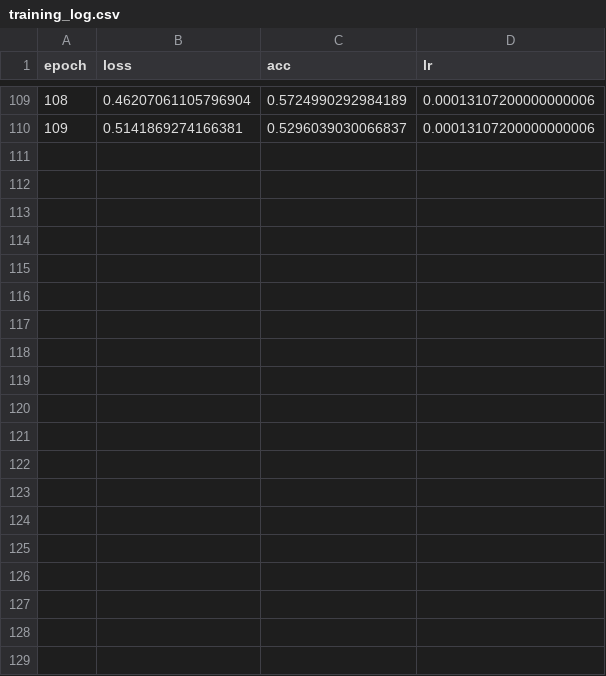
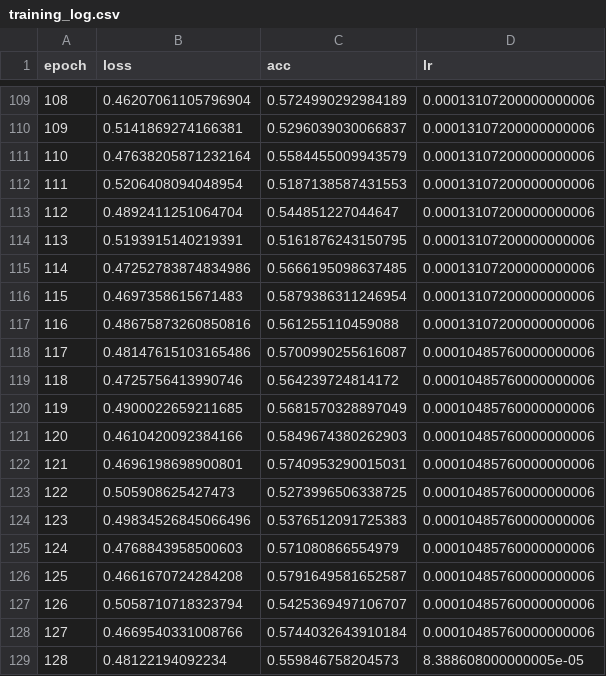
Before and after one commit to Ploychompoo-Nut/Code-3DReconstruction, a CSV file: Log/upper_lower/training_log.csv, drawn as a sheet; only a part is shown, gaps mark what is left out; the diff covers the shown part only; the diff names each change by its address in the sheet, - before the commit and + after, or states it on an @@ line.

```diff
--- a/Log/upper_lower/training_log.csv
+++ b/Log/upper_lower/training_log.csv
+row 111: 110 | 0.47638205871232164 | 0.5584455009943579 | 0.00013107200000000006
+row 112: 111 | 0.5206408094048954 | 0.5187138587431553 | 0.00013107200000000006
+row 113: 112 | 0.4892411251064704 | 0.544851227044647 | 0.00013107200000000006
+row 114: 113 | 0.5193915140219391 | 0.5161876243150795 | 0.00013107200000000006
+row 115: 114 | 0.47252783874834986 | 0.5666195098637485 | 0.00013107200000000006
+row 116: 115 | 0.4697358615671483 | 0.5879386311246954 | 0.00013107200000000006
+row 117: 116 | 0.48675873260850816 | 0.561255110459088 | 0.00013107200000000006
+row 118: 117 | 0.48147615103165486 | 0.5700990255616087 | 0.00010485760000000006
+row 119: 118 | 0.4725756413990746 | 0.564239724814172 | 0.00010485760000000006
+row 120: 119 | 0.4900022659211685 | 0.5681570328897049 | 0.00010485760000000006
+row 121: 120 | 0.4610420092384166 | 0.5849674380262903 | 0.00010485760000000006
+row 122: 121 | 0.4696198698900801 | 0.5740953290015031 | 0.00010485760000000006
+row 123: 122 | 0.505908625427473 | 0.5273996506338725 | 0.00010485760000000006
+row 124: 123 | 0.49834526845066496 | 0.5376512091725383 | 0.00010485760000000006
+row 125: 124 | 0.4768843958500603 | 0.571080866554979 | 0.00010485760000000006
+row 126: 125 | 0.4661670724284208 | 0.5791649581652587 | 0.00010485760000000006
+row 127: 126 | 0.5058710718323794 | 0.5425369497106707 | 0.00010485760000000006
+row 128: 127 | 0.4669540331008766 | 0.5744032643910184 | 0.00010485760000000006
+row 129: 128 | 0.48122194092234 | 0.559846758204573 | 8.388608000000005e-05
```
Also changed, not shown: 14 added rows elsewhere in this file, 42 other files.
